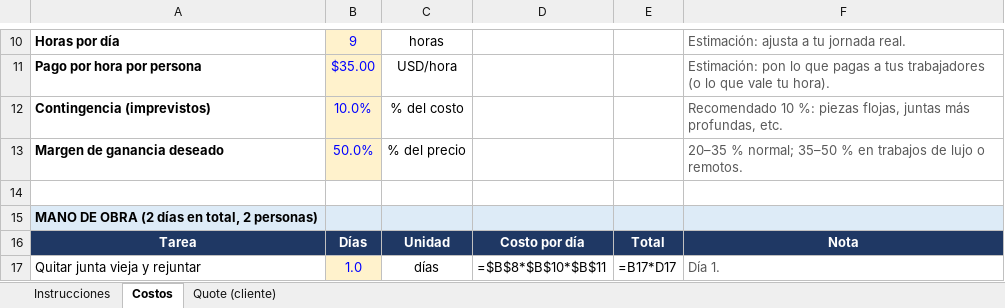
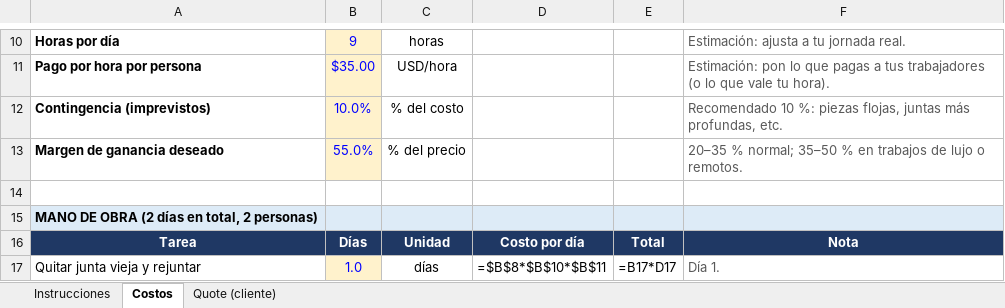
Before and after one commit to fabriciodigom91-oss/29, an Excel workbook: cotizaciones/Cotizacion_juntas_1_Epoxica.xlsx, sheet Costos, drawn as a sheet; only a part is shown, gaps mark what is left out; values as stored, in another font and other column widths than the file's, no borders; formulas without a stored value are shown as written; the diff names each change by its address in the sheet, - before the commit and + after, or states it on an @@ line.

```diff
--- a/cotizaciones/Cotizacion_juntas_1_Epoxica.xlsx (sheet Costos)
+++ b/cotizaciones/Cotizacion_juntas_1_Epoxica.xlsx (sheet Costos)
-B13: 50.0%
+B13: 55.0%
```
Also changed, not shown: cotizaciones/Cotizacion_juntas_2_Cementosa_alto_desempeno.xlsx, cotizaciones/Cotizacion_juntas_3_Arena_polimerica.xlsx, 3 other files.
